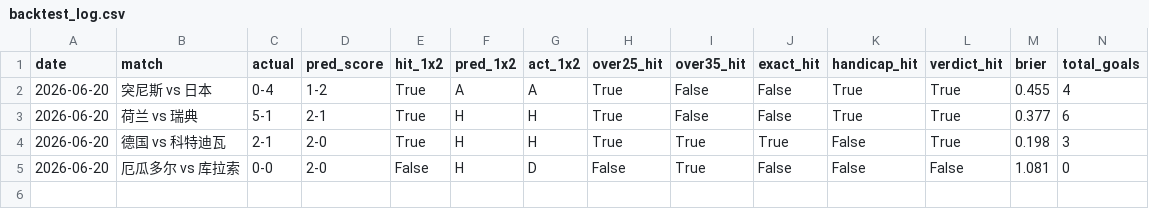
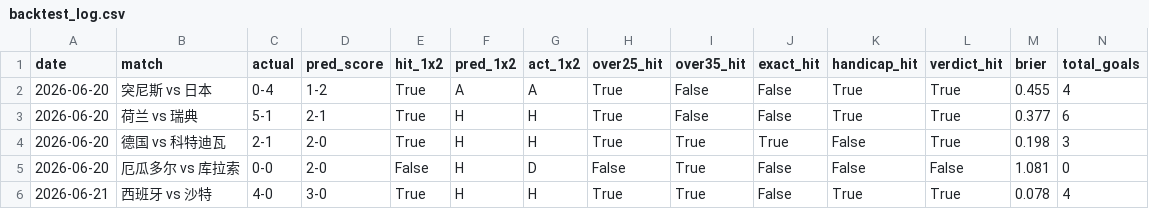
Before and after one commit to Yimingda/worldcupprediction, a CSV file: data/backtest_log.csv, drawn as a sheet; only a part is shown; rows hold the shown columns only; the diff names each change by its address in the sheet, - before the commit and + after, or states it on an @@ line.

```diff
--- a/data/backtest_log.csv
+++ b/data/backtest_log.csv
+row 6: 2026-06-21 | 西班牙 vs 沙特 | 4-0 | 3-0 | True | H | H | True | True | False | True | True | 0.078 | 4
```
Also changed, not shown: 2 other files.
